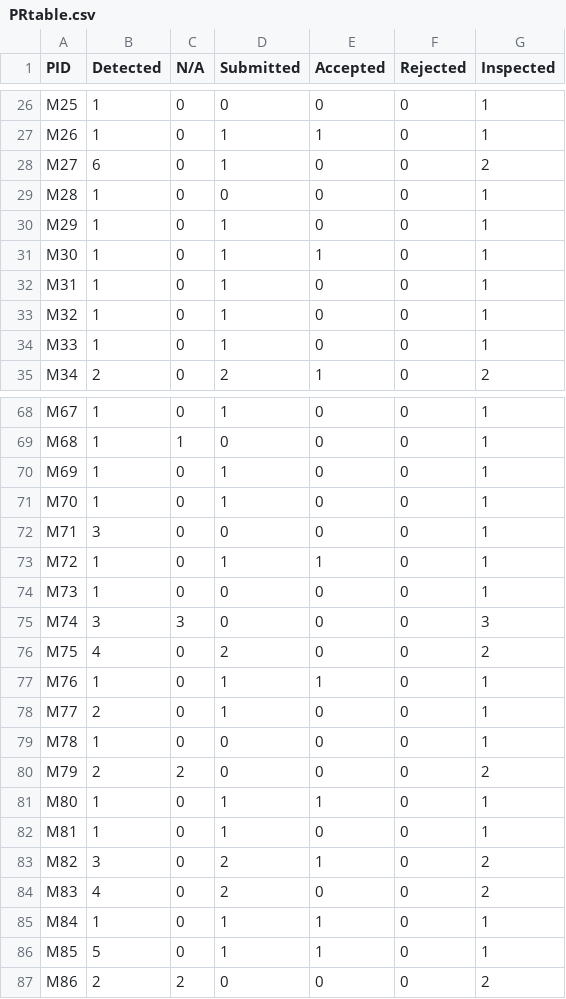
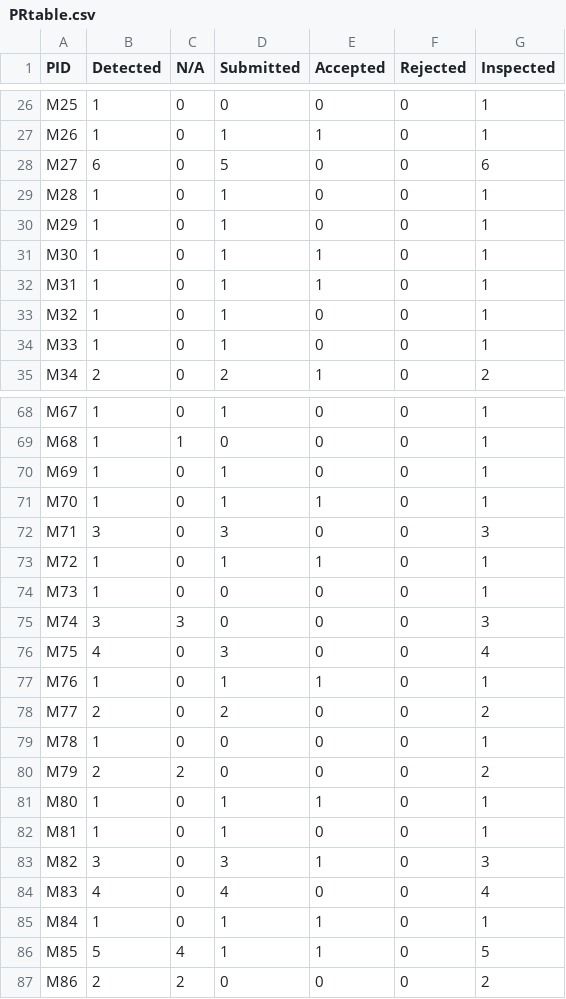
Before and after one commit to Anjiang-Wei/FlaPy, a CSV file: summary_results/PRtable.csv, drawn as a sheet; only a part is shown, gaps mark what is left out; the diff covers the shown part only.

```diff
--- a/summary_results/PRtable.csv
+++ b/summary_results/PRtable.csv
@@ -27,7 +27,7 @@ M25,1,0,0,0,0,1
 M26,1,0,1,1,0,1
-M27,6,0,1,0,0,2
-M28,1,0,0,0,0,1
+M27,6,0,5,0,0,6
+M28,1,0,1,0,0,1
 M29,1,0,1,0,0,1
 M30,1,0,1,1,0,1
-M31,1,0,1,0,0,1
+M31,1,0,1,1,0,1
 M32,1,0,1,0,0,1
@@ -70,4 +70,4 @@ M68,1,1,0,0,0,1
 M69,1,0,1,0,0,1
-M70,1,0,1,0,0,1
-M71,3,0,0,0,0,1
+M70,1,0,1,1,0,1
+M71,3,0,3,0,0,3
 M72,1,0,1,1,0,1
@@ -75,5 +75,5 @@ M73,1,0,0,0,0,1
 M74,3,3,0,0,0,3
-M75,4,0,2,0,0,2
+M75,4,0,3,0,0,4
 M76,1,0,1,1,0,1
-M77,2,0,1,0,0,1
+M77,2,0,2,0,0,2
 M78,1,0,0,0,0,1
@@ -82,6 +82,6 @@ M80,1,0,1,1,0,1
 M81,1,0,1,0,0,1
-M82,3,0,2,1,0,2
-M83,4,0,2,0,0,2
+M82,3,0,3,1,0,3
+M83,4,0,4,0,0,4
 M84,1,0,1,1,0,1
-M85,5,0,1,1,0,1
+M85,5,4,1,1,0,5
 M86,2,2,0,0,0,2
```
Also changed, not shown: 23 edited cells elsewhere in this file, summary_results/NI-status.csv.
